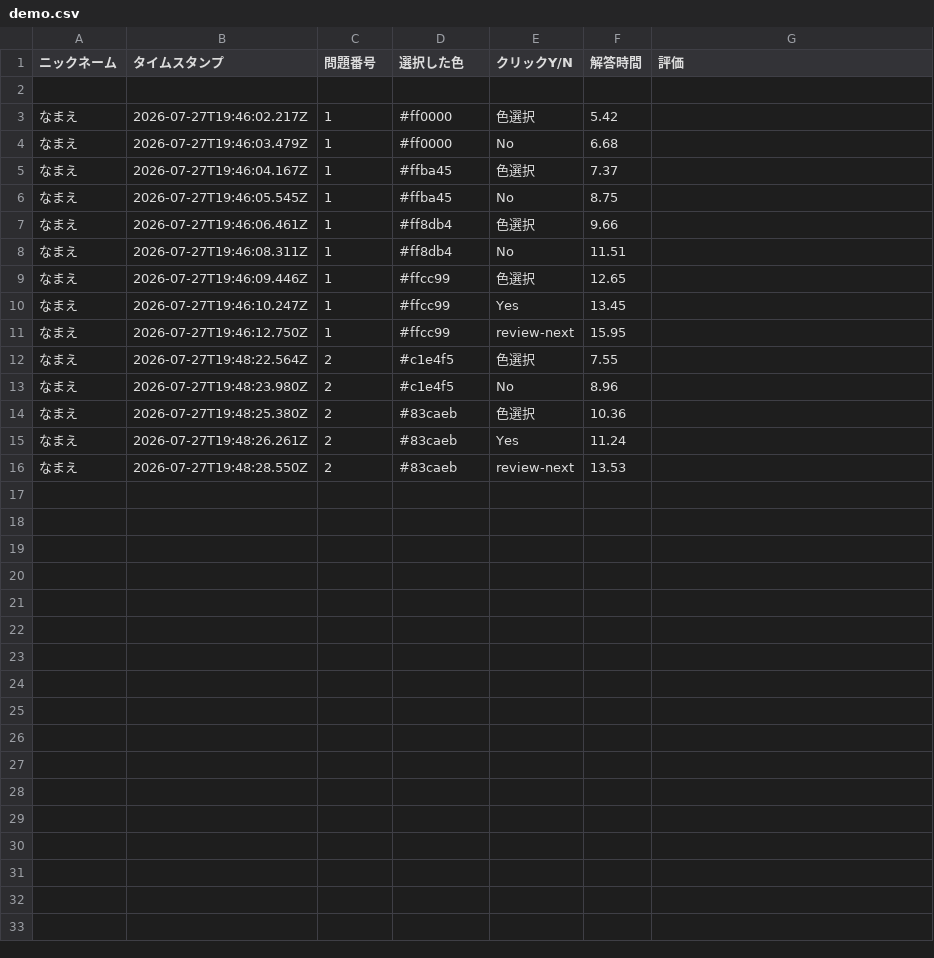
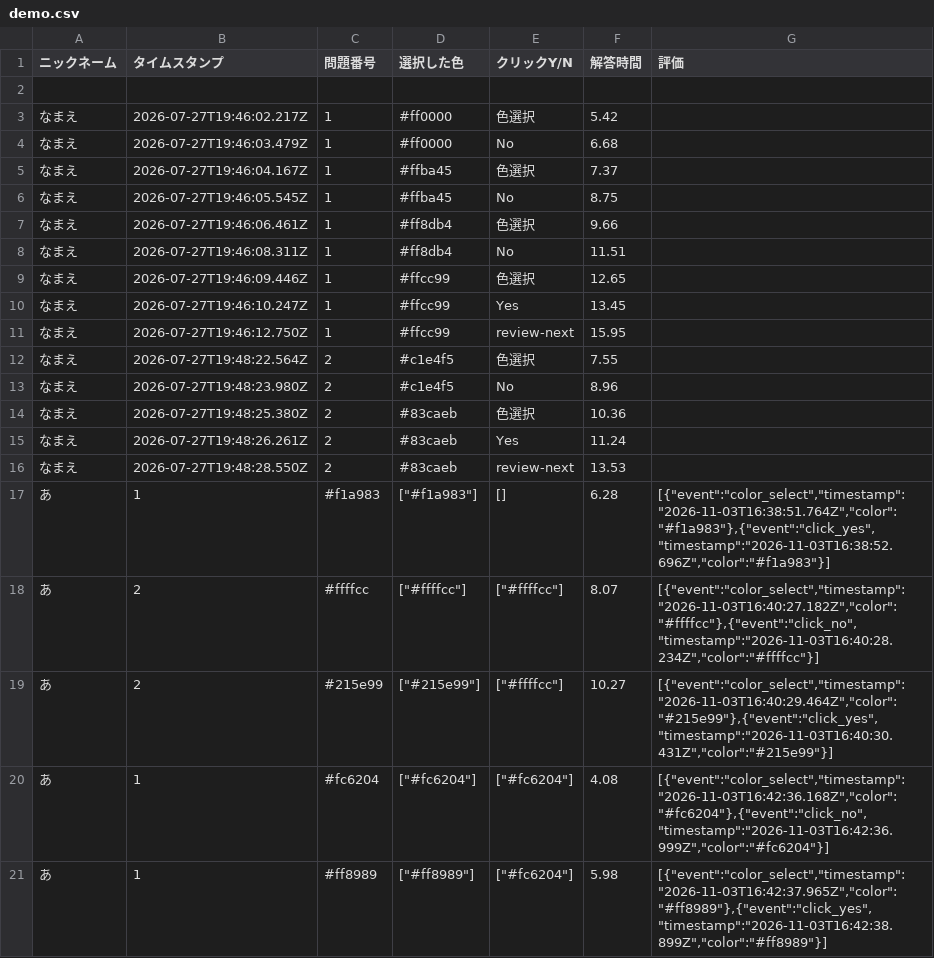
Before and after one commit to muchumukogawa-oss/26chuu.github.io, a CSV file: demo.csv, drawn as a sheet; the diff names each change by its address in the sheet, - before the commit and + after, or states it on an @@ line.

Commit message:
ログ機能テスト（失敗）

```diff
--- a/demo.csv
+++ b/demo.csv
+row 17: あ | 1 | #f1a983 | ["#f1a983"] | [] | 6.28 | [{"event":"color_select","timestamp":"2026-11-03T16:38:51.764Z","color":"#f1a983"},{"event":"click_yes","timestamp":"2026-11-03T16:38:52.696Z","color":"#f1a983"}]
+row 18: あ | 2 | #ffffcc | ["#ffffcc"] | ["#ffffcc"] | 8.07 | [{"event":"color_select","timestamp":"2026-11-03T16:40:27.182Z","color":"#ffffcc"},{"event":"click_no","timestamp":"2026-11-03T16:40:28.234Z","color":"#ffffcc"}]
+row 19: あ | 2 | #215e99 | ["#215e99"] | ["#ffffcc"] | 10.27 | [{"event":"color_select","timestamp":"2026-11-03T16:40:29.464Z","color":"#215e99"},{"event":"click_yes","timestamp":"2026-11-03T16:40:30.431Z","color":"#215e99"}]
+row 20: あ | 1 | #fc6204 | ["#fc6204"] | ["#fc6204"] | 4.08 | [{"event":"color_select","timestamp":"2026-11-03T16:42:36.168Z","color":"#fc6204"},{"event":"click_no","timestamp":"2026-11-03T16:42:36.999Z","color":"#fc6204"}]
+row 21: あ | 1 | #ff8989 | ["#ff8989"] | ["#fc6204"] | 5.98 | [{"event":"color_select","timestamp":"2026-11-03T16:42:37.965Z","color":"#ff8989"},{"event":"click_yes","timestamp":"2026-11-03T16:42:38.899Z","color":"#ff8989"}]
```
